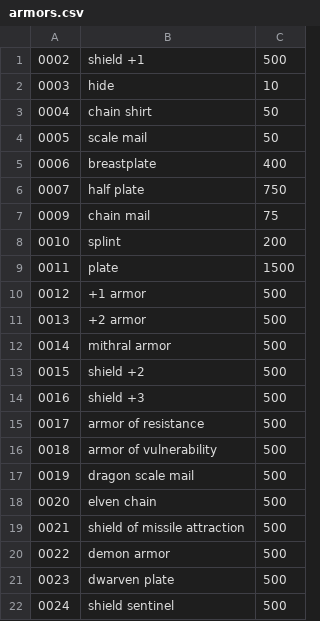
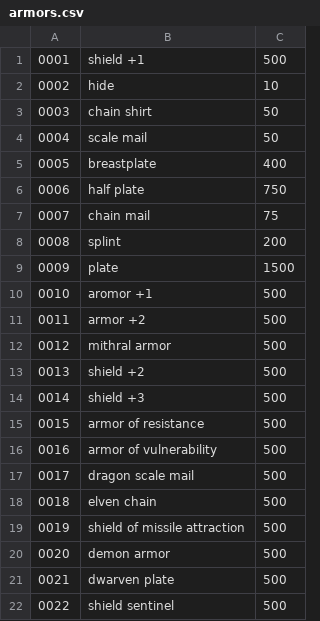
Before and after one commit to Martin8520/Python_Projects, a CSV file: Small_Projects/dnd_price_check/armors.csv, drawn as a sheet; the diff names each change by its address in the sheet, - before the commit and + after, or states it on an @@ line.

```diff
--- a/Small_Projects/dnd_price_check/armors.csv
+++ b/Small_Projects/dnd_price_check/armors.csv
@@ column A renumbered from row 1 down @@
-B10: +1 armor
+B10: aromor +1
-B11: +2 armor
+B11: armor +2
```
Also changed, not shown: Small_Projects/dnd_price_check/magical_items.csv, Small_Projects/dnd_price_check/potions.csv, 1 other file.
